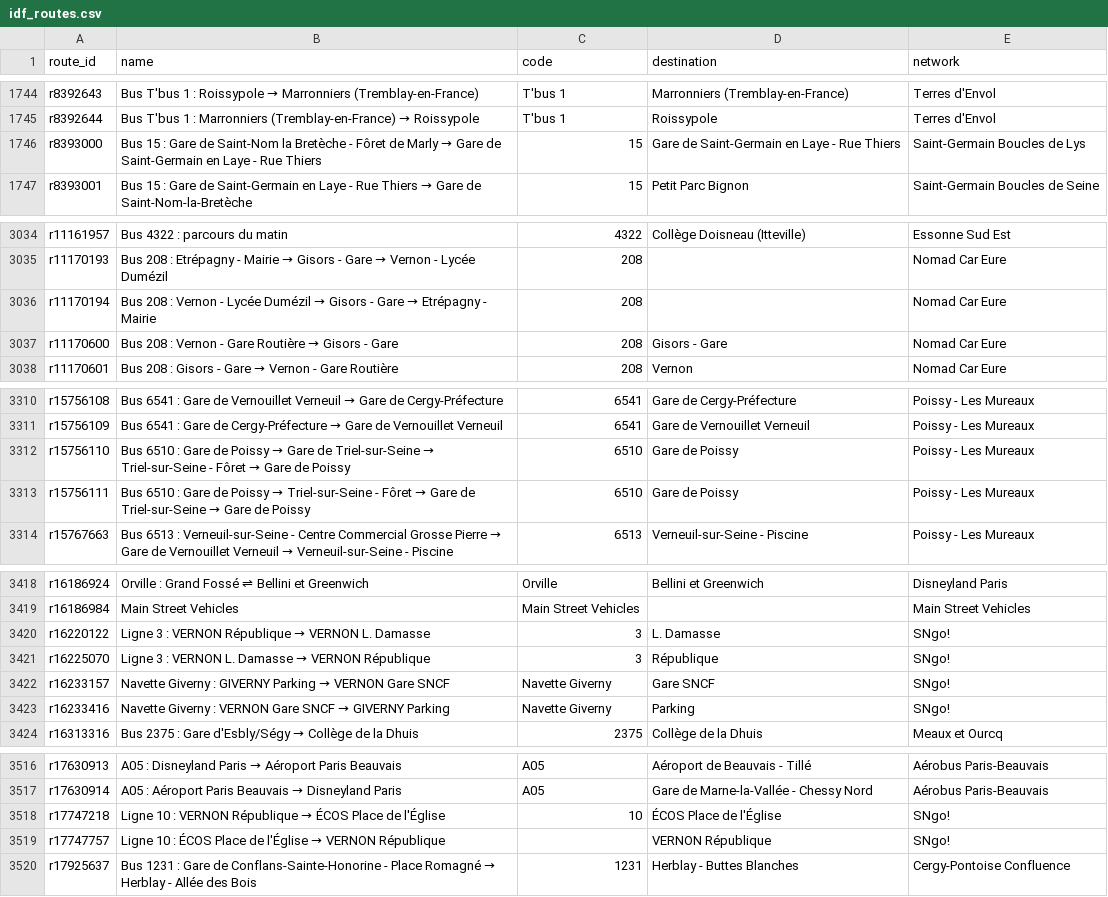
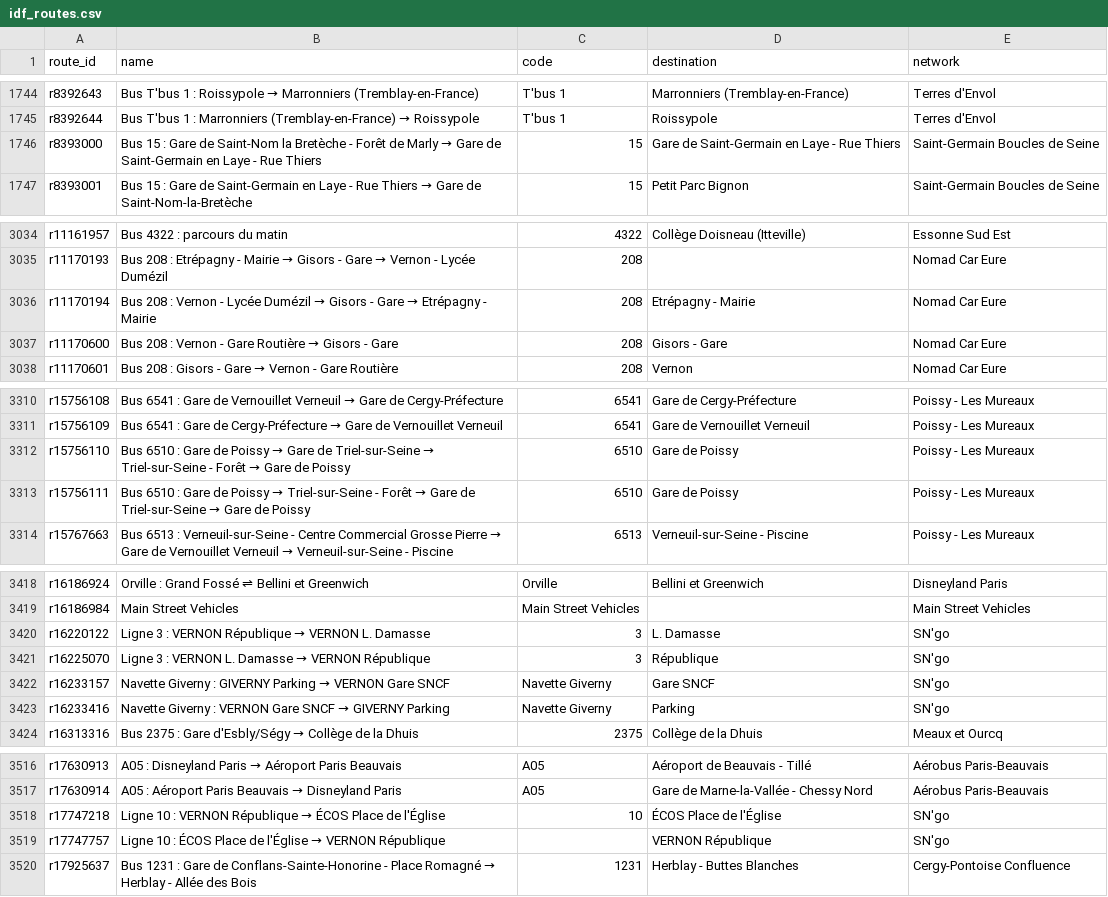
Before and after one commit to Jungle-Bus/ref-fr-STIF, a CSV file: data/idf_routes.csv, drawn as a sheet; only a part is shown, gaps mark what is left out.

```diff
--- a/data/idf_routes.csv
+++ b/data/idf_routes.csv
@@ -1745,3 +1745,3 @@ r8392643,Bus T'bus 1 : Roissypole → Marronniers (Tremblay-en-France),T'bus 1,M
 r8392644,Bus T'bus 1 : Marronniers (Tremblay-en-France) → Roissypole,T'bus 1,Roissypole,Terres d'Envol
-r8393000,Bus 15 : Gare de Saint-Nom la Bretèche - Fôret de Marly → Gare de Saint-Germain en Laye - Rue Thiers,15,Gare de Saint-Germain en Laye - Rue Thiers,Saint-Germain Boucles de Lys
+r8393000,Bus 15 : Gare de Saint-Nom la Bretèche - Forêt de Marly → Gare de Saint-Germain en Laye - Rue Thiers,15,Gare de Saint-Germain en Laye - Rue Thiers,Saint-Germain Boucles de Seine
 r8393001,Bus 15 : Gare de Saint-Germain en Laye - Rue Thiers → Gare de Saint-Nom-la-Bretèche,15,Petit Parc Bignon,Saint-Germain Boucles de Seine
@@ -3035,3 +3035,3 @@ r11161957,Bus 4322 : parcours du matin,4322,Collège Doisneau (Itteville),Essonn
 r11170193,Bus 208 : Etrépagny - Mairie → Gisors - Gare → Vernon - Lycée Dumézil,208,,Nomad Car Eure
-r11170194,Bus 208 : Vernon - Lycée Dumézil → Gisors - Gare → Etrépagny - Mairie,208,,Nomad Car Eure
+r11170194,Bus 208 : Vernon - Lycée Dumézil → Gisors - Gare → Etrépagny - Mairie,208,Etrépagny - Mairie,Nomad Car Eure
 r11170600,Bus 208 : Vernon - Gare Routière → Gisors - Gare,208,Gisors - Gare,Nomad Car Eure
@@ -3311,4 +3311,4 @@ r15756108,Bus 6541 : Gare de Vernouillet Verneuil → Gare de Cergy-Préfecture,
 r15756109,Bus 6541 : Gare de Cergy-Préfecture → Gare de Vernouillet Verneuil,6541,Gare de Vernouillet Verneuil,Poissy - Les Mureaux
-r15756110,Bus 6510 : Gare de Poissy → Gare de Triel-sur-Seine → Triel-sur-Seine - Fôret → Gare de Poissy,6510,Gare de Poissy,Poissy - Les Mureaux
-r15756111,Bus 6510 : Gare de Poissy → Triel-sur-Seine - Fôret → Gare de Triel-sur-Seine → Gare de Poissy,6510,Gare de Poissy,Poissy - Les Mureaux
+r15756110,Bus 6510 : Gare de Poissy → Gare de Triel-sur-Seine → Triel-sur-Seine - Forêt → Gare de Poissy,6510,Gare de Poissy,Poissy - Les Mureaux
+r15756111,Bus 6510 : Gare de Poissy → Triel-sur-Seine - Forêt → Gare de Triel-sur-Seine → Gare de Poissy,6510,Gare de Poissy,Poissy - Les Mureaux
 r15767663,Bus 6513 : Verneuil-sur-Seine - Centre Commercial Grosse Pierre → Gare de Vernouillet Verneuil → Verneuil-sur-Seine - Piscine,6513,Verneuil-sur-Seine - Piscine,Poissy - Les Mureaux
@@ -3419,6 +3419,6 @@ r16186924,Orville : Grand Fossé ⇌ Bellini et Greenwich,Orville,Bellini et Gre
 r16186984,Main Street Vehicles,Main Street Vehicles,,Main Street Vehicles
-r16220122,Ligne 3 : VERNON République → VERNON L. Damasse,3,L. Damasse,SNgo!
-r16225070,Ligne 3 : VERNON L. Damasse → VERNON République,3,République,SNgo!
-r16233157,Navette Giverny : GIVERNY Parking → VERNON Gare SNCF,Navette Giverny,Gare SNCF,SNgo!
-r16233416,Navette Giverny : VERNON Gare SNCF → GIVERNY Parking,Navette Giverny,Parking,SNgo!
+r16220122,Ligne 3 : VERNON République → VERNON L. Damasse,3,L. Damasse,SN'go
+r16225070,Ligne 3 : VERNON L. Damasse → VERNON République,3,République,SN'go
+r16233157,Navette Giverny : GIVERNY Parking → VERNON Gare SNCF,Navette Giverny,Gare SNCF,SN'go
+r16233416,Navette Giverny : VERNON Gare SNCF → GIVERNY Parking,Navette Giverny,Parking,SN'go
 r16313316,Bus 2375 : Gare d'Esbly/Ségy → Collège de la Dhuis,2375,Collège de la Dhuis,Meaux et Ourcq
@@ -3517,4 +3517,4 @@ r17630913,A05 : Disneyland Paris → Aéroport Paris Beauvais,A05,Aéroport de B
 r17630914,A05 : Aéroport Paris Beauvais → Disneyland Paris,A05,Gare de Marne-la-Vallée - Chessy Nord,Aérobus Paris-Beauvais
-r17747218,Ligne 10 : VERNON République → ÉCOS Place de l'Église,10,ÉCOS Place de l'Église,SNgo!
-r17747757,Ligne 10 : ÉCOS Place de l'Église → VERNON République,,VERNON République,SNgo!
+r17747218,Ligne 10 : VERNON République → ÉCOS Place de l'Église,10,ÉCOS Place de l'Église,SN'go
+r17747757,Ligne 10 : ÉCOS Place de l'Église → VERNON République,,VERNON République,SN'go
 r17925637,Bus 1231 : Gare de Conflans-Sainte-Honorine - Place Romagné → Herblay - Allée des Bois,1231,Herblay - Buttes Blanches,Cergy-Pontoise Confluence
```
Also changed, not shown: data/lignes.csv, data/merged_lines.csv, 8 other files.
